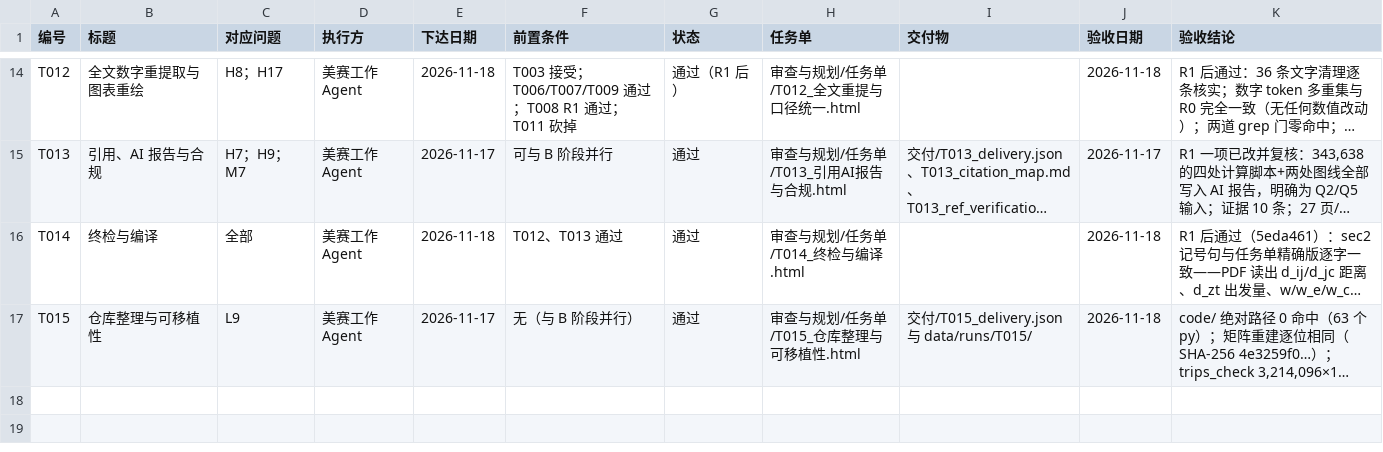
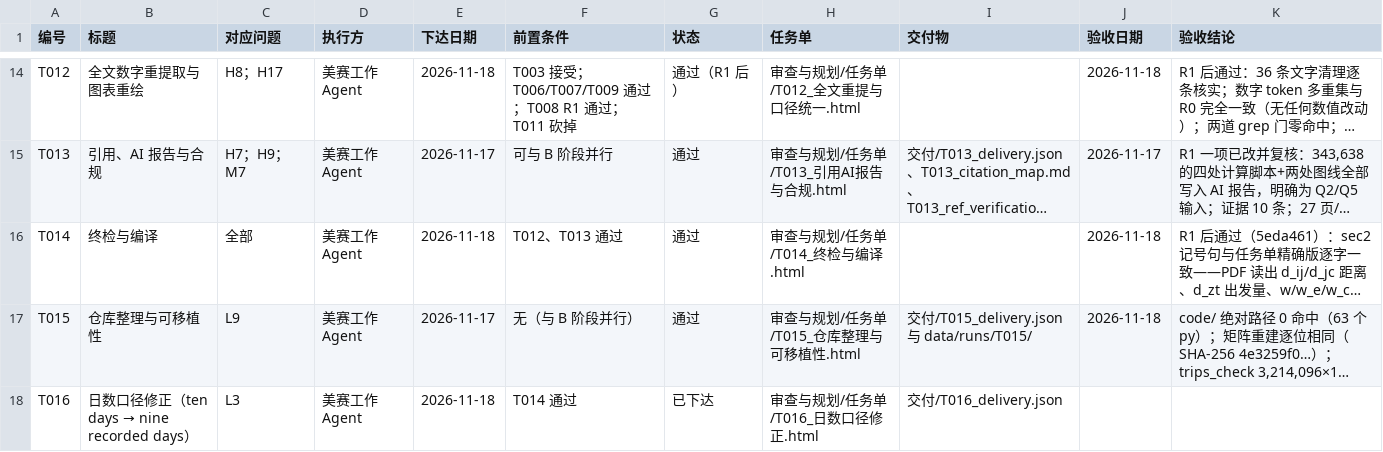
Before and after one commit to dc-rick/mcm-2026-cqu-problemc, a CSV file: 审查与规划/台账/任务台账.csv, drawn as a sheet; only a part is shown, gaps mark what is left out; long unchanged cells end in …; the diff names each change by its address in the sheet, - before the commit and + after, or states it on an @@ line.

```diff
--- a/审查与规划/台账/任务台账.csv
+++ b/审查与规划/台账/任务台账.csv
+row 18: T016 | 日数口径修正（ten days → nine recorded days） | L3 | 美赛工作Agent | 2026-11-18 | T014 通过 | 已下达 | 审查与规划/任务单/T016_日数口径修正.html | 交付/T016_delivery.json
```
Also changed, not shown: 审查与规划/台账/问题台账.csv, 2 other files.
